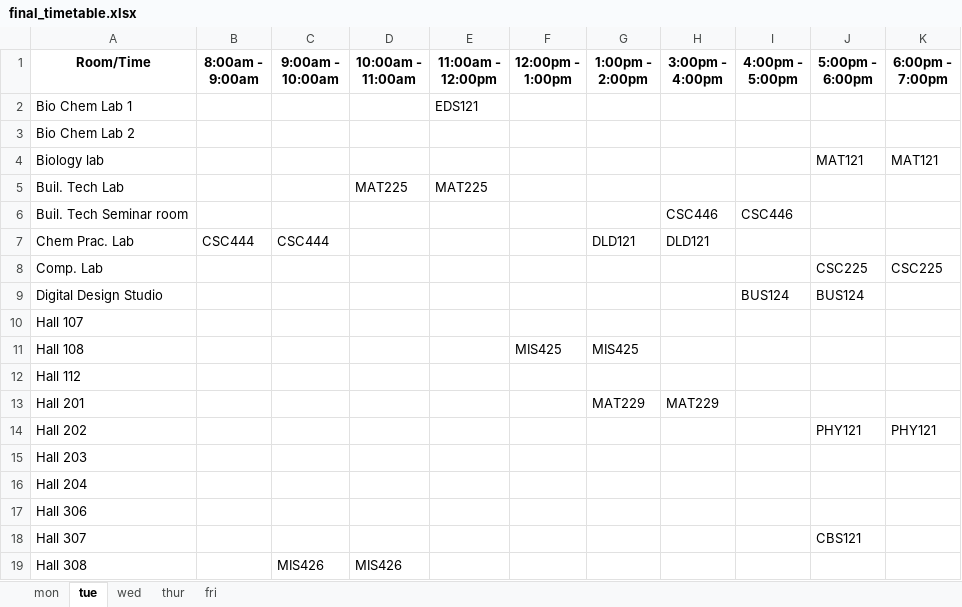
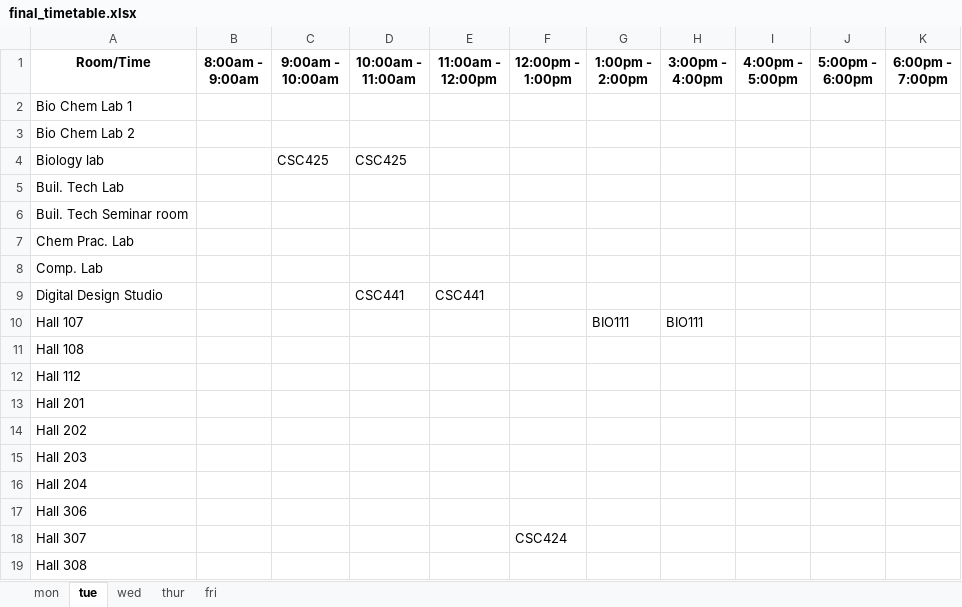
Before and after one commit to christopher-igweze/Final-Project, an Excel workbook: Version 3.0/sheets/final_timetable.xlsx, sheet tue, drawn as a sheet; only a part is shown; values as stored, in another font and other column widths than the file's, no borders; the diff covers the shown part only; the diff names each change by its address in the sheet, - before the commit and + after, or states it on an @@ line.

```diff
--- a/Version 3.0/sheets/final_timetable.xlsx (sheet tue)
+++ b/Version 3.0/sheets/final_timetable.xlsx (sheet tue)
-E2 (11:00am - 12:00pm): EDS121
+E2 (11:00am - 12:00pm): (empty)
-C4 (9:00am - 10:00am): (empty)
+C4 (9:00am - 10:00am): CSC425
-D4 (10:00am - 11:00am): (empty)
+D4 (10:00am - 11:00am): CSC425
-J4 (5:00pm - 6:00pm): MAT121
+J4 (5:00pm - 6:00pm): (empty)
-K4 (6:00pm - 7:00pm): MAT121
+K4 (6:00pm - 7:00pm): (empty)
-D5 (10:00am - 11:00am): MAT225
+D5 (10:00am - 11:00am): (empty)
-E5 (11:00am - 12:00pm): MAT225
+E5 (11:00am - 12:00pm): (empty)
-H6 (3:00pm - 4:00pm): CSC446
+H6 (3:00pm - 4:00pm): (empty)
-I6 (4:00pm - 5:00pm): CSC446
+I6 (4:00pm - 5:00pm): (empty)
-B7 (8:00am - 9:00am): CSC444
+B7 (8:00am - 9:00am): (empty)
-C7 (9:00am - 10:00am): CSC444
+C7 (9:00am - 10:00am): (empty)
-G7 (1:00pm - 2:00pm): DLD121
+G7 (1:00pm - 2:00pm): (empty)
-H7 (3:00pm - 4:00pm): DLD121
+H7 (3:00pm - 4:00pm): (empty)
-J8 (5:00pm - 6:00pm): CSC225
+J8 (5:00pm - 6:00pm): (empty)
-K8 (6:00pm - 7:00pm): CSC225
+K8 (6:00pm - 7:00pm): (empty)
-D9 (10:00am - 11:00am): (empty)
+D9 (10:00am - 11:00am): CSC441
-E9 (11:00am - 12:00pm): (empty)
+E9 (11:00am - 12:00pm): CSC441
-I9 (4:00pm - 5:00pm): BUS124
+I9 (4:00pm - 5:00pm): (empty)
-J9 (5:00pm - 6:00pm): BUS124
+J9 (5:00pm - 6:00pm): (empty)
-G10 (1:00pm - 2:00pm): (empty)
+G10 (1:00pm - 2:00pm): BIO111
-H10 (3:00pm - 4:00pm): (empty)
+H10 (3:00pm - 4:00pm): BIO111
-F11 (12:00pm - 1:00pm): MIS425
+F11 (12:00pm - 1:00pm): (empty)
-G11 (1:00pm - 2:00pm): MIS425
+G11 (1:00pm - 2:00pm): (empty)
-G13 (1:00pm - 2:00pm): MAT229
+G13 (1:00pm - 2:00pm): (empty)
-H13 (3:00pm - 4:00pm): MAT229
+H13 (3:00pm - 4:00pm): (empty)
-J14 (5:00pm - 6:00pm): PHY121
+J14 (5:00pm - 6:00pm): (empty)
-K14 (6:00pm - 7:00pm): PHY121
+K14 (6:00pm - 7:00pm): (empty)
-F18 (12:00pm - 1:00pm): (empty)
+F18 (12:00pm - 1:00pm): CSC424
-J18 (5:00pm - 6:00pm): CBS121
+J18 (5:00pm - 6:00pm): (empty)
-C19 (9:00am - 10:00am): MIS426
+C19 (9:00am - 10:00am): (empty)
-D19 (10:00am - 11:00am): MIS426
+D19 (10:00am - 11:00am): (empty)
```
Also changed, not shown: 11 edited cells elsewhere in this sheet, sheet mon, sheet wed, sheet thur, sheet fri, 8 other files.
